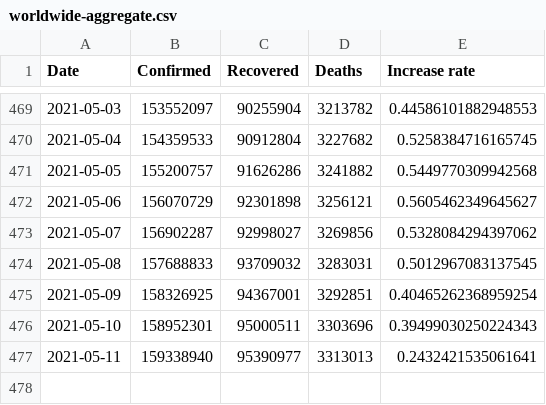
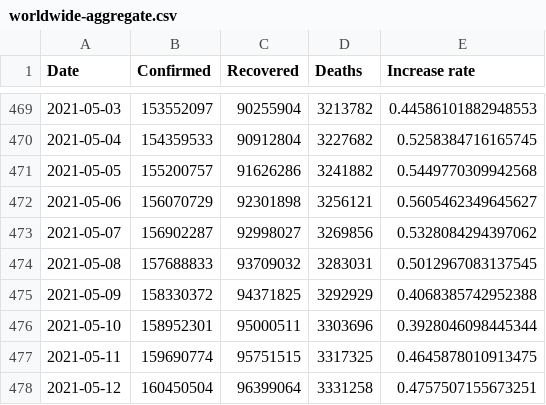
Before and after one commit to datasets/covid-19, a CSV file: data/worldwide-aggregate.csv, drawn as a sheet; only a part is shown, gaps mark what is left out.

```diff
--- a/data/worldwide-aggregate.csv
+++ b/data/worldwide-aggregate.csv
@@ -474,4 +474,5 @@ Date,Confirmed,Recovered,Deaths,Increase rate
 2021-05-08,157688833,93709032,3283031,0.5012967083137545
-2021-05-09,158326925,94367001,3292851,0.40465262368959254
-2021-05-10,158952301,95000511,3303696,0.39499030250224343
-2021-05-11,159338940,95390977,3313013,0.2432421535061641
+2021-05-09,158330372,94371825,3292929,0.4068385742952388
+2021-05-10,158952301,95000511,3303696,0.3928046098445344
+2021-05-11,159690774,95751515,3317325,0.4645878010913475
+2021-05-12,160450504,96399064,3331258,0.4757507155673251
```
Also changed, not shown: data/key-countries-pivoted.csv, 1 other file.
